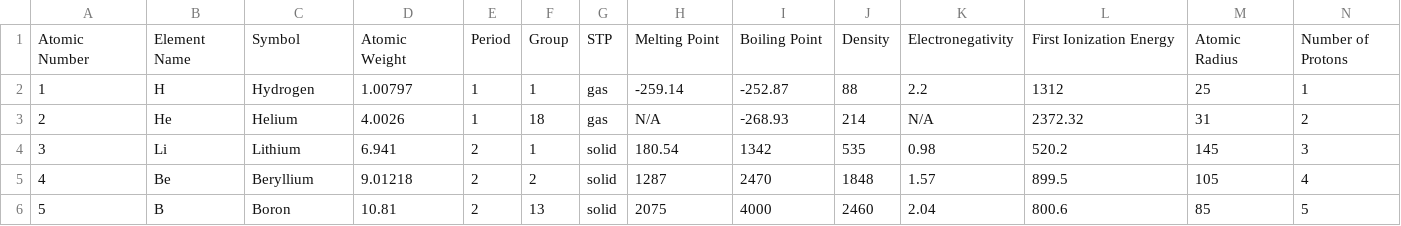
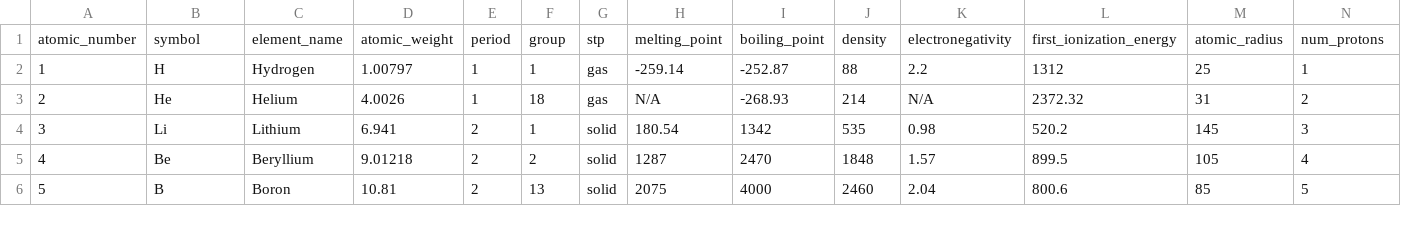
Before and after one commit to UlizesR/periodic_table_api, a CSV file: Periodic_Table.csv, drawn as a sheet; only a part is shown; removed rows and columns are numbered as before the commit, all else as after; rows hold the shown columns only; the diff names each change by its address in the sheet, - before the commit and + after, or states it on an @@ line.

```diff
--- a/Periodic_Table.csv
+++ b/Periodic_Table.csv
-row 1: Atomic Number | Element Name | Symbol | Atomic Weight | Period | Group | STP | Melting Point | Boiling Point | Density | Electronegativity | First Ionization Energy | Atomic Radius | Number of Protons
+row 1: atomic_number | symbol | element_name | atomic_weight | period | group | stp | melting_point | boiling_point | density | electronegativity | first_ionization_energy | atomic_radius | num_protons
```
Also changed, not shown: 2 other files.
